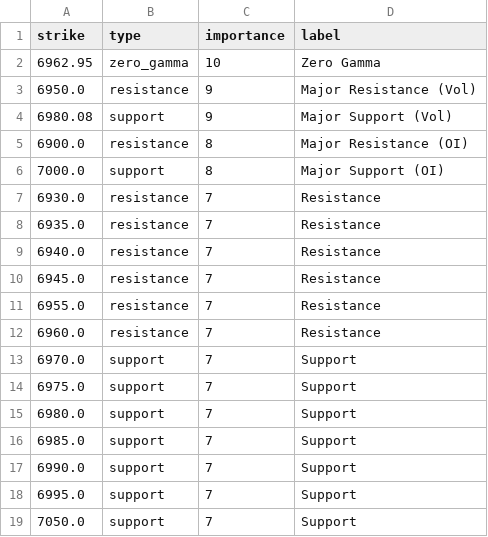
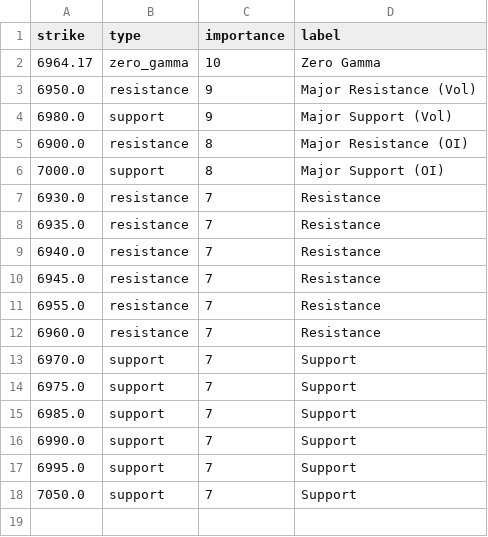
Before and after one commit to enzocosson/seed_enzocosson_gex, a CSV file: es_gex_levels_metadata.csv, drawn as a sheet.

```diff
--- a/es_gex_levels_metadata.csv
+++ b/es_gex_levels_metadata.csv
@@ -1,5 +1,5 @@
 strike,type,importance,label
-6962.95,zero_gamma,10,Zero Gamma
+6964.17,zero_gamma,10,Zero Gamma
 6950.0,resistance,9,Major Resistance (Vol)
-6980.08,support,9,Major Support (Vol)
+6980.0,support,9,Major Support (Vol)
 6900.0,resistance,8,Major Resistance (OI)
@@ -14,3 +14,2 @@ strike,type,importance,label
 6975.0,support,7,Support
-6980.0,support,7,Support
 6985.0,support,7,Support
```
Also changed, not shown: es_gex_levels.csv, nq_gex_levels.csv, 2 other files.
